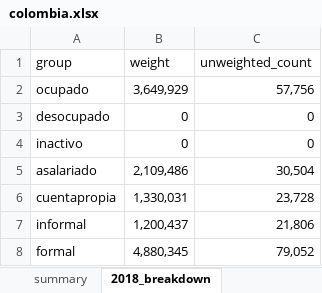
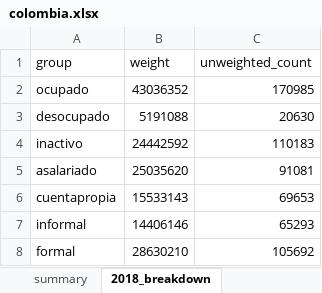
Before and after one commit to agustoromero/UNGS_informalidad_comparada, an Excel workbook: outputs/harmonized_excels/colombia.xlsx, sheet 2018_breakdown, drawn as a sheet; values as stored, in another font and other column widths than the file's, no borders; the diff names each change by its address in the sheet, - before the commit and + after, or states it on an @@ line.

```diff
--- a/outputs/harmonized_excels/colombia.xlsx (sheet 2018_breakdown)
+++ b/outputs/harmonized_excels/colombia.xlsx (sheet 2018_breakdown)
-B2 (weight): 3,649,929
+B2 (weight): 43036352
-C2 (unweighted_count): 57,756
+C2 (unweighted_count): 170985
-B3 (weight): 0
+B3 (weight): 5191088
-C3 (unweighted_count): 0
+C3 (unweighted_count): 20630
-B4 (weight): 0
+B4 (weight): 24442592
-C4 (unweighted_count): 0
+C4 (unweighted_count): 110183
-B5 (weight): 2,109,486
+B5 (weight): 25035620
-C5 (unweighted_count): 30,504
+C5 (unweighted_count): 91081
-B6 (weight): 1,330,031
+B6 (weight): 15533143
-C6 (unweighted_count): 23,728
+C6 (unweighted_count): 69653
-B7 (weight): 1,200,437
+B7 (weight): 14406146
-C7 (unweighted_count): 21,806
+C7 (unweighted_count): 65293
-B8 (weight): 4,880,345
+B8 (weight): 28630210
-C8 (unweighted_count): 79,052
+C8 (unweighted_count): 105692
```
Also changed, not shown: sheet summary, sheet 2023_breakdown, outputs/diagnostics/auditoria_y_cuadros.xlsx, outputs/harmonized_excels/argentina.xlsx, 24 other files.
